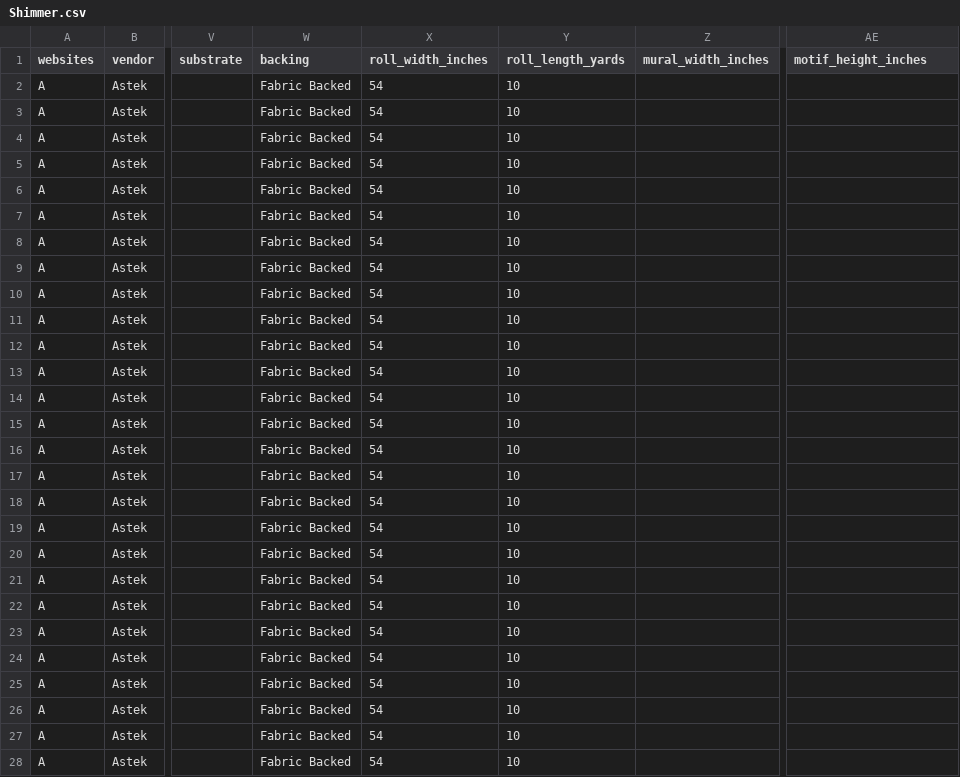
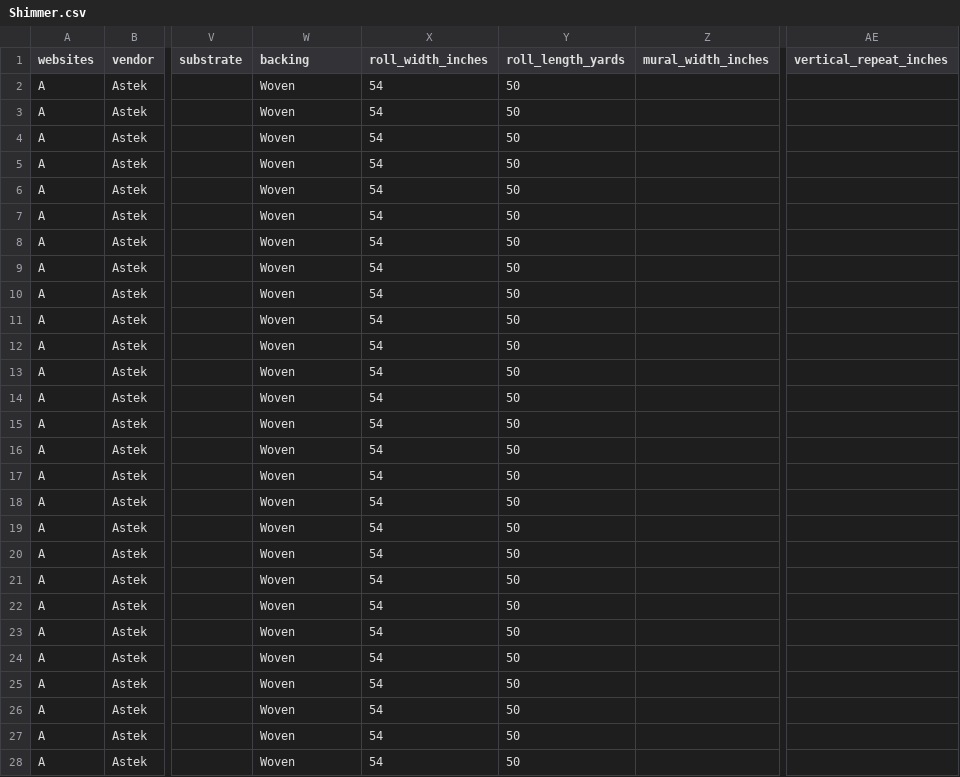
Before and after one commit to astek-inc/astek-catalog, a CSV file: db/seeds/Shimmer.csv, drawn as a sheet; only a part is shown, gaps mark what is left out; the diff covers the shown part only; the diff names each change by its address in the sheet, - before the commit and + after, or states it on an @@ line.

Commit message:
Add updated seed data for Shimmer collection

```diff
--- a/db/seeds/Shimmer.csv
+++ b/db/seeds/Shimmer.csv
-AE1: motif_height_inches
+AE1: vertical_repeat_inches
-W2:W28 (backing): Fabric Backed
+W2:W28 (backing): Woven
-Y2:Y28 (roll_length_yards): 10
+Y2:Y28 (roll_length_yards): 50
```
Also changed, not shown: 36 edited cells elsewhere in this file.
